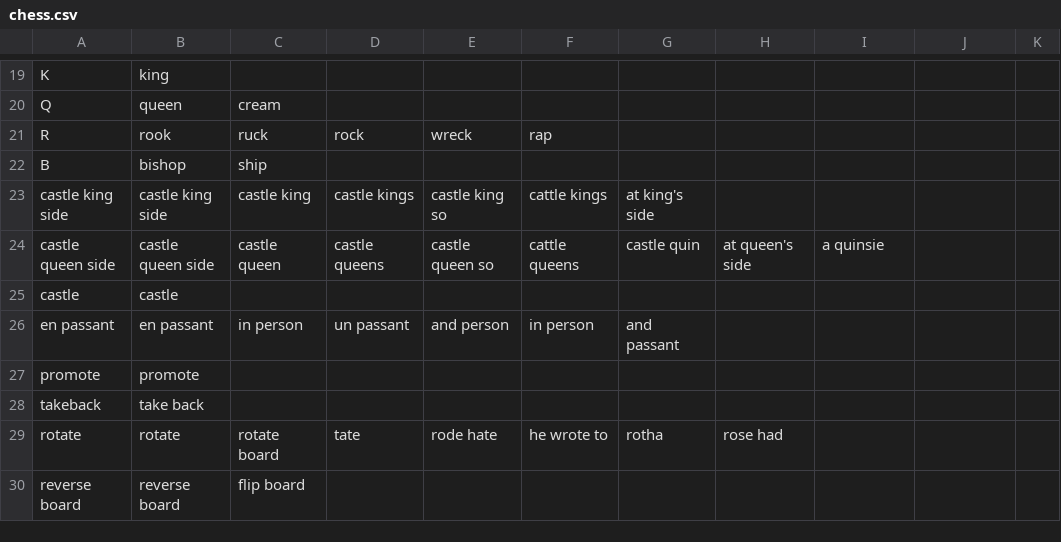
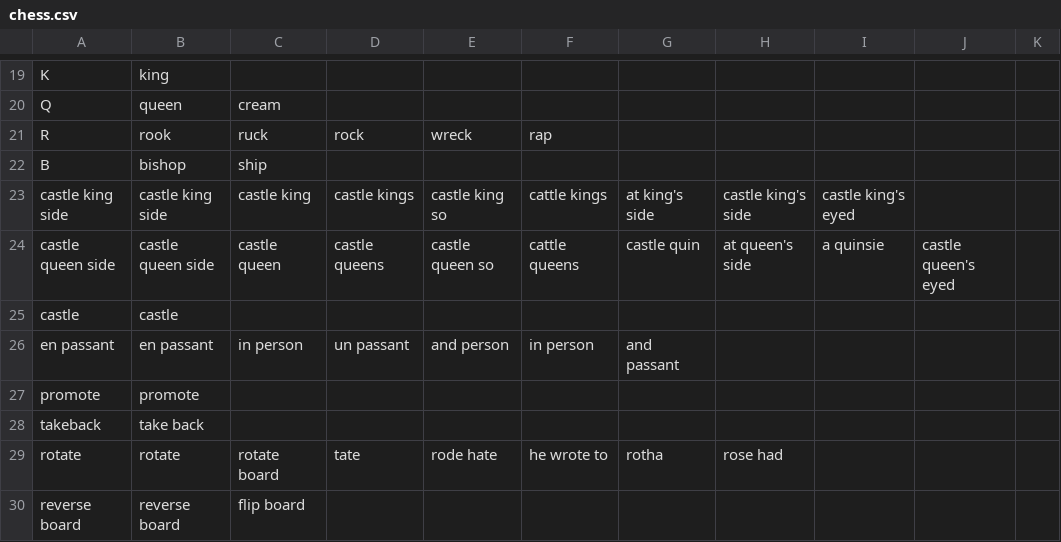
Before and after one commit to jaxcore/deepspeech-plugin, a CSV file: tools/chess.csv, drawn as a sheet; only a part is shown, gaps mark what is left out.

```diff
--- a/tools/chess.csv
+++ b/tools/chess.csv
@@ -22,4 +22,4 @@
 "B","bishop","ship",,,,,,,,
-"castle king side","castle king side","castle king","castle kings","castle king so","cattle kings","at king's side",,,,
-"castle queen side","castle queen side","castle queen","castle queens","castle queen so","cattle queens","castle quin","at queen's side","a quinsie",,
+"castle king side","castle king side","castle king","castle kings","castle king so","cattle kings","at king's side","castle king's side","castle king's eyed",,
+"castle queen side","castle queen side","castle queen","castle queens","castle queen so","cattle queens","castle quin","at queen's side","a quinsie","castle queen's eyed",
 "castle","castle",,,,,,,,,
```
Also changed, not shown: tools/ascii.csv, 2 other files.
